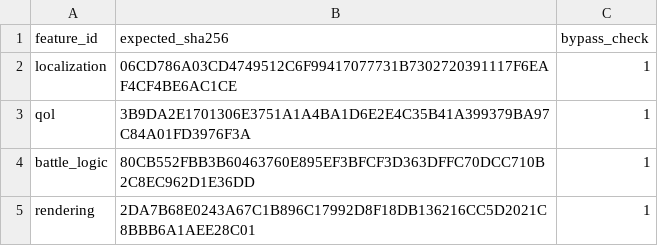
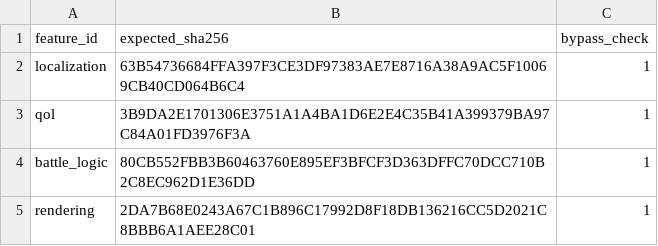
Before and after one commit to solid1353/NA2-Modding, a TSV file: na2_patcher/profiles/current/features.tsv, drawn as a sheet.

```diff
--- a/na2_patcher/profiles/current/features.tsv
+++ b/na2_patcher/profiles/current/features.tsv
@@ -1,3 +1,3 @@
 feature_id	expected_sha256	bypass_check
-localization	06CD786A03CD4749512C6F99417077731B7302720391117F6EAF4CF4BE6AC1CE	1
+localization	63B54736684FFA397F3CE3DF97383AE7E8716A38A9AC5F10069CB40CD064B6C4	1
 qol	3B9DA2E1701306E3751A1A4BA1D6E2E4C35B41A399379BA97C84A01FD3976F3A	1
```
Also changed, not shown: na2_patcher/features/localization/runtime_injector/fragments.tsv, na2_patcher/features/localization/runtime_injector/relocations.tsv, 6 other files.
